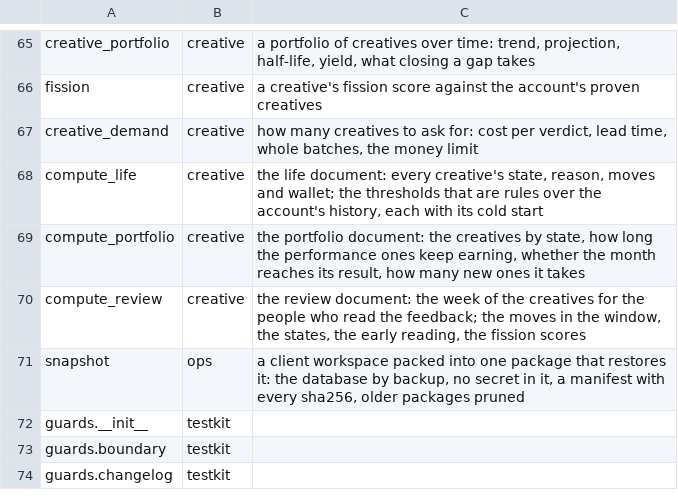
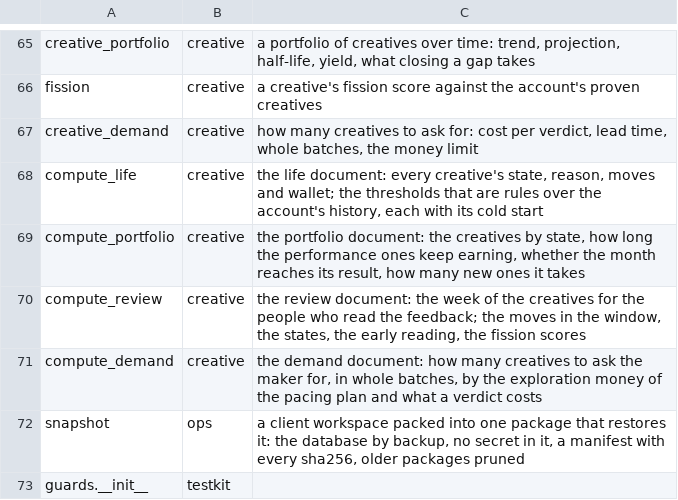
Before and after one commit to thaddeus-builds/skill-pack-playbook, a TSV file: kit/packs.tsv, drawn as a sheet; only a part is shown, gaps mark what is left out; the shorter side is filled out with more unchanged rows.

```diff
--- a/kit/packs.tsv
+++ b/kit/packs.tsv
@@ -70,2 +70,3 @@ compute_portfolio	creative	the portfolio document: the creatives by state, how l
 compute_review	creative	the review document: the week of the creatives for the people who read the feedback; the moves in the window, the states, the early reading, the fission scores
+compute_demand	creative	the demand document: how many creatives to ask the maker for, in whole batches, by the exploration money of the pacing plan and what a verdict costs
 snapshot	ops	a client workspace packed into one package that restores it: the database by backup, no secret in it, a manifest with every sha256, older packages pruned
```
Also changed, not shown: 8 other files.
